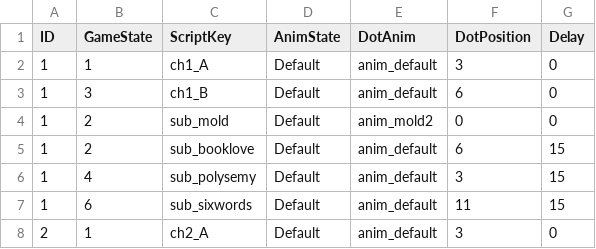
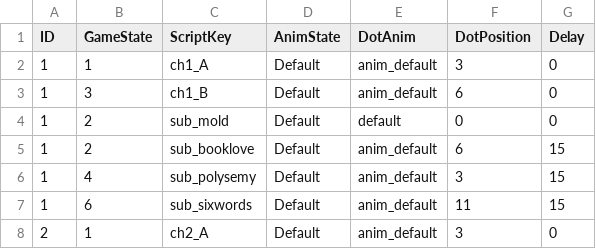
Before and after one commit to MungchiTheBlackThing/The-Black-Thing, a CSV file: Assets/Resources/CSV/ScriptList.csv, drawn as a sheet; only a part is shown.

```diff
--- a/Assets/Resources/CSV/ScriptList.csv
+++ b/Assets/Resources/CSV/ScriptList.csv
@@ -3,3 +3,3 @@ ID,GameState,ScriptKey,AnimState,DotAnim,DotPosition,Delay
 1,3,ch1_B,Default,anim_default,6,0
-1,2,sub_mold,Default,anim_mold2,0,0
+1,2,sub_mold,Default,default,0,0
 1,2,sub_booklove,Default,anim_default,6,15
```
Also changed, not shown: Assets/Resources/CSV/main_script/main_ch8.csv, Assets/Resources/CSV/sub_script/sub_ch1.csv, 2 other files.
